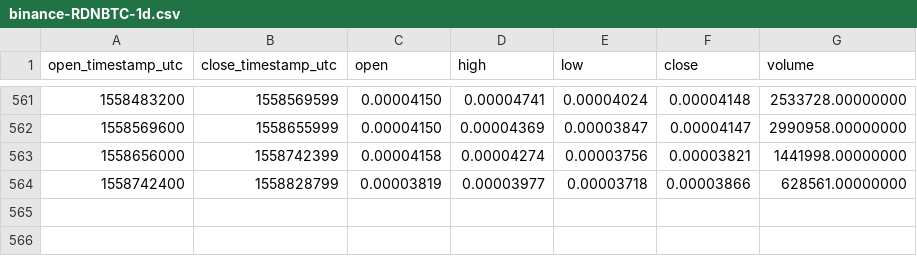
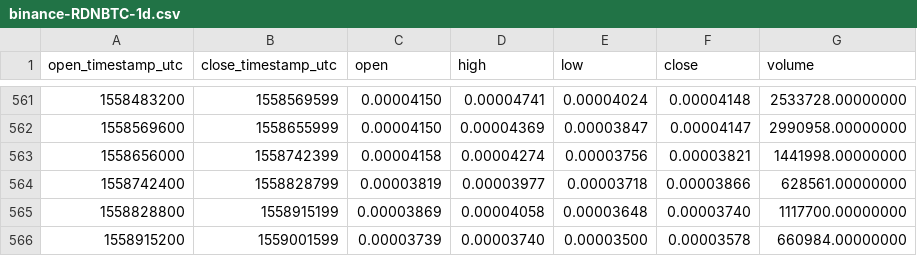
Before and after one commit to cryptobigbro/binance-RDNBTC, a CSV file: binance-RDNBTC-1d.csv, drawn as a sheet; only a part is shown, gaps mark what is left out; the diff names each change by its address in the sheet, - before the commit and + after, or states it on an @@ line.

Commit message:
Update OHLCV data.

```diff
--- a/binance-RDNBTC-1d.csv
+++ b/binance-RDNBTC-1d.csv
+row 565: 1558828800 | 1558915199 | 0.00003869 | 0.00004058 | 0.00003648 | 0.00003740 | 1117700.00000000
+row 566: 1558915200 | 1559001599 | 0.00003739 | 0.00003740 | 0.00003500 | 0.00003578 | 660984.00000000
```
Also changed, not shown: 1 other file.
